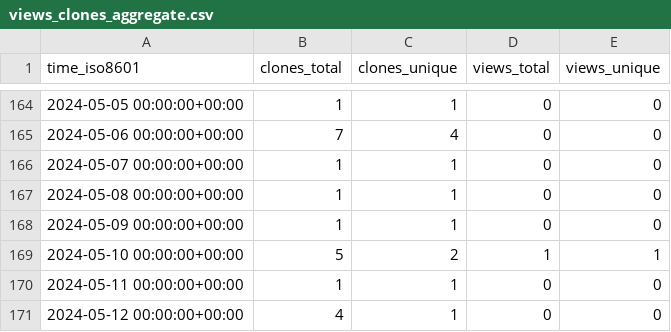
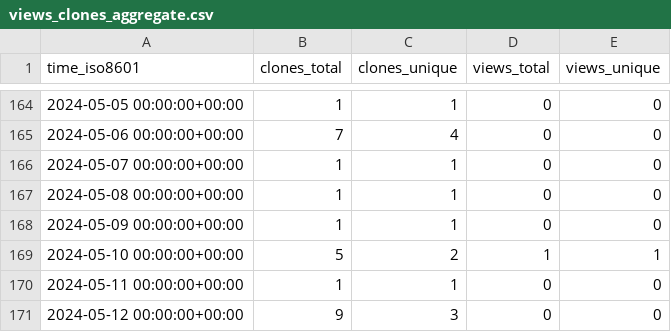
Before and after one commit to stablecaps/stablecaps_bashrc, a CSV file: stablecaps/stablecaps_bashrc/ghrs-data/views_clones_aggregate.csv, drawn as a sheet; only a part is shown, gaps mark what is left out.

```diff
--- a/stablecaps/stablecaps_bashrc/ghrs-data/views_clones_aggregate.csv
+++ b/stablecaps/stablecaps_bashrc/ghrs-data/views_clones_aggregate.csv
@@ -170,2 +170,2 @@ time_iso8601,clones_total,clones_unique,views_total,views_unique
 2024-05-11 00:00:00+00:00,1,1,0,0
-2024-05-12 00:00:00+00:00,4,1,0,0
+2024-05-12 00:00:00+00:00,9,3,0,0
```
Also changed, not shown: 1 other file.
